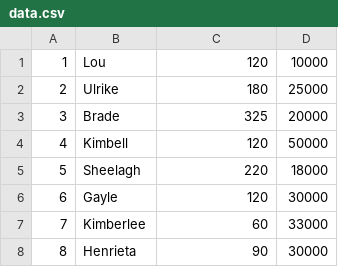
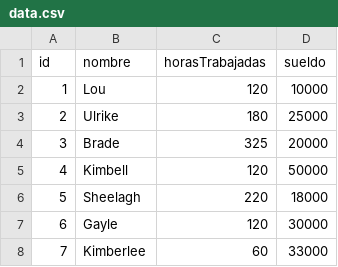
Before and after one commit to LeandroSeoane123/tp_laboratorio_1, a CSV file: TP3 2020/data.csv, drawn as a sheet; only a part is shown; the shorter side is filled out with more unchanged rows; the diff names each change by its address in the sheet, - before the commit and + after, or states it on an @@ line.

```diff
--- a/TP3 2020/data.csv
+++ b/TP3 2020/data.csv
+row 1: id | nombre | horasTrabajadas | sueldo
```
Also changed, not shown: 8 other files.
